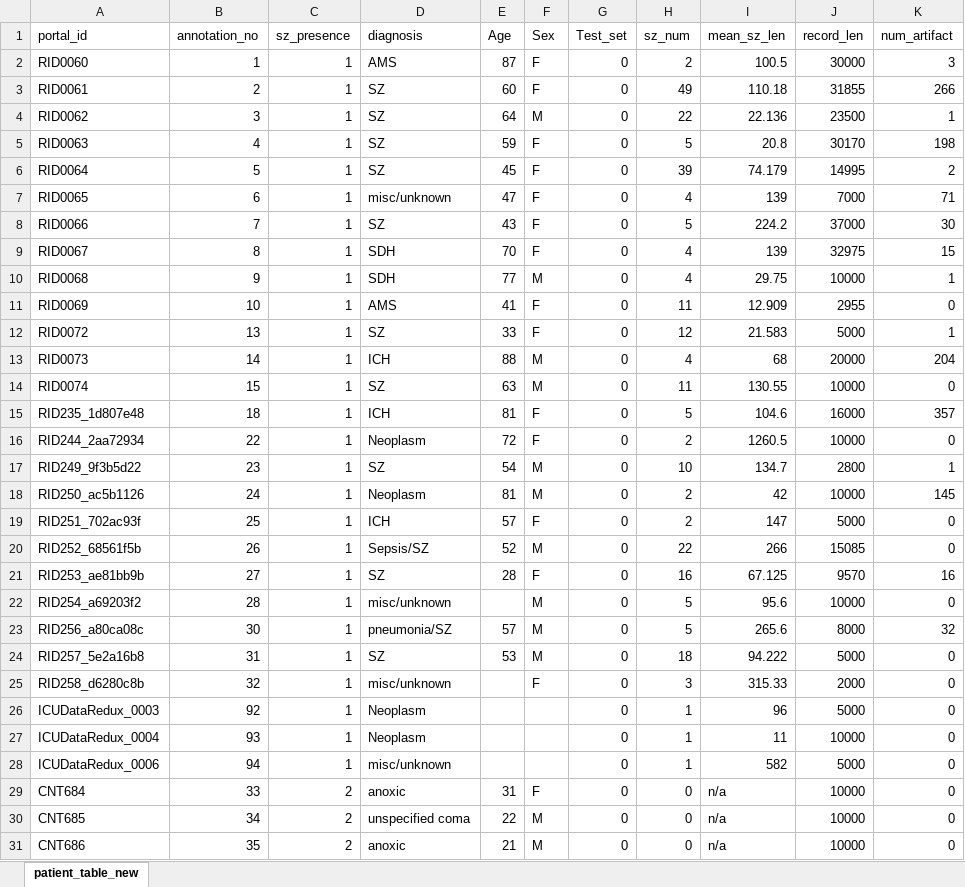
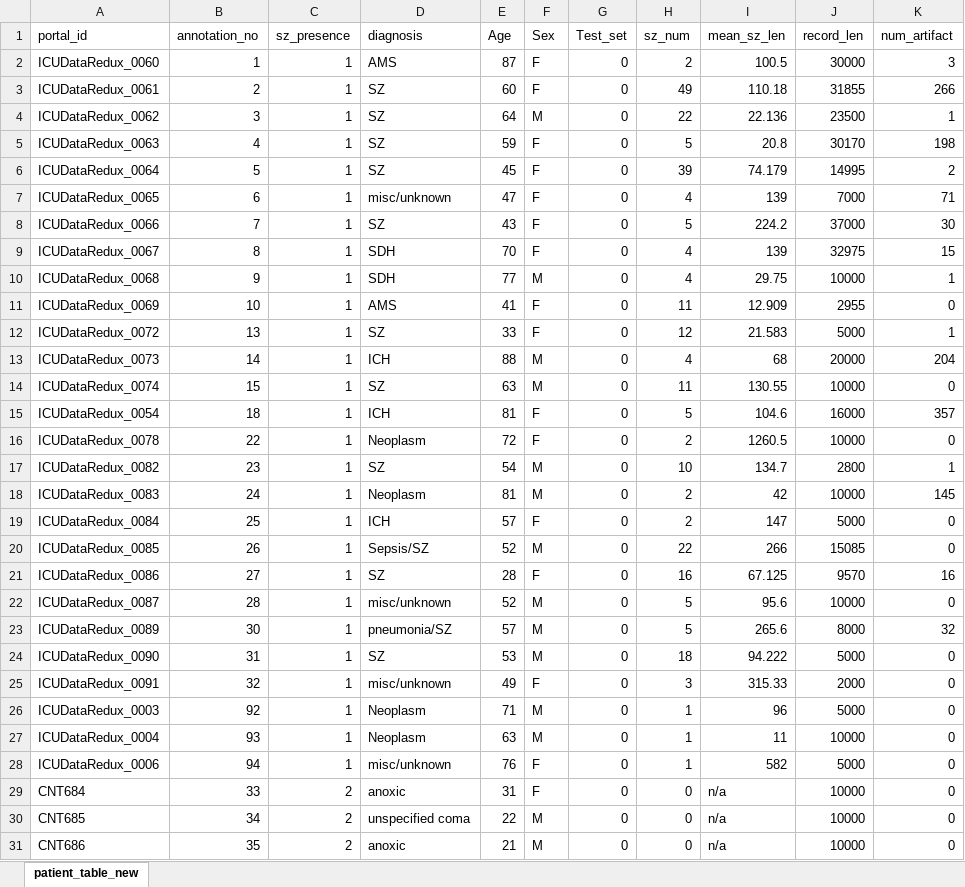
Before and after one commit to jbernabei/ICU_EEG, an Excel workbook: patient_table.xlsx, sheet patient_table_new, drawn as a sheet; only a part is shown; values as stored, in another font and other column widths than the file's, no borders; the diff covers the shown part only; the diff names each change by its address in the sheet, - before the commit and + after, or states it on an @@ line.

```diff
--- a/patient_table.xlsx (sheet patient_table_new)
+++ b/patient_table.xlsx (sheet patient_table_new)
-A2 (portal_id): RID0060
+A2 (portal_id): ICUDataRedux_0060
-A3 (portal_id): RID0061
+A3 (portal_id): ICUDataRedux_0061
-A4 (portal_id): RID0062
+A4 (portal_id): ICUDataRedux_0062
-A5 (portal_id): RID0063
+A5 (portal_id): ICUDataRedux_0063
-A6 (portal_id): RID0064
+A6 (portal_id): ICUDataRedux_0064
-A7 (portal_id): RID0065
+A7 (portal_id): ICUDataRedux_0065
-A8 (portal_id): RID0066
+A8 (portal_id): ICUDataRedux_0066
-A9 (portal_id): RID0067
+A9 (portal_id): ICUDataRedux_0067
-A10 (portal_id): RID0068
+A10 (portal_id): ICUDataRedux_0068
-A11 (portal_id): RID0069
+A11 (portal_id): ICUDataRedux_0069
-A12 (portal_id): RID0072
+A12 (portal_id): ICUDataRedux_0072
-A13 (portal_id): RID0073
+A13 (portal_id): ICUDataRedux_0073
-A14 (portal_id): RID0074
+A14 (portal_id): ICUDataRedux_0074
-A15 (portal_id): RID235_1d807e48
+A15 (portal_id): ICUDataRedux_0054
-A16 (portal_id): RID244_2aa72934
+A16 (portal_id): ICUDataRedux_0078
-A17 (portal_id): RID249_9f3b5d22
+A17 (portal_id): ICUDataRedux_0082
-A18 (portal_id): RID250_ac5b1126
+A18 (portal_id): ICUDataRedux_0083
-A19 (portal_id): RID251_702ac93f
+A19 (portal_id): ICUDataRedux_0084
-A20 (portal_id): RID252_68561f5b
+A20 (portal_id): ICUDataRedux_0085
-A21 (portal_id): RID253_ae81bb9b
+A21 (portal_id): ICUDataRedux_0086
-A22 (portal_id): RID254_a69203f2
+A22 (portal_id): ICUDataRedux_0087
-E22 (Age): (empty)
+E22 (Age): 52
-A23 (portal_id): RID256_a80ca08c
+A23 (portal_id): ICUDataRedux_0089
-A24 (portal_id): RID257_5e2a16b8
+A24 (portal_id): ICUDataRedux_0090
-A25 (portal_id): RID258_d6280c8b
+A25 (portal_id): ICUDataRedux_0091
-E25 (Age): (empty)
+E25 (Age): 49
-E26 (Age): (empty)
+E26 (Age): 71
-F26:F27 (Sex): (empty)
+F26:F27 (Sex): M
-E27 (Age): (empty)
+E27 (Age): 63
-E28 (Age): (empty)
+E28 (Age): 76
-F28 (Sex): (empty)
+F28 (Sex): F
```
Also changed, not shown: 2 edited cells elsewhere in this sheet, 2 other files.
